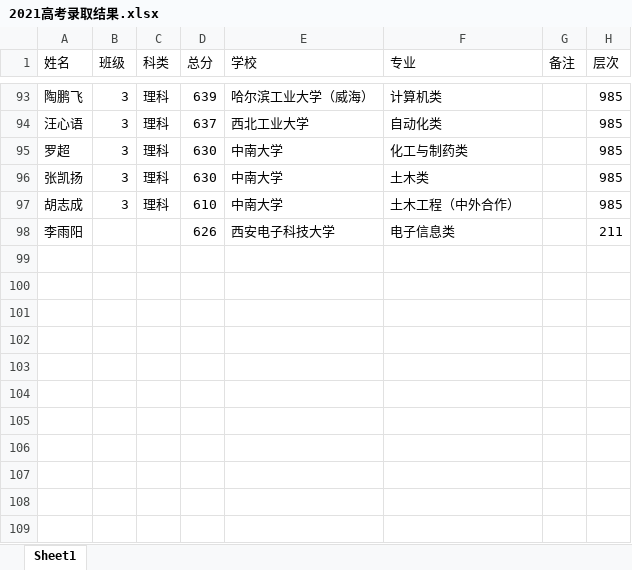
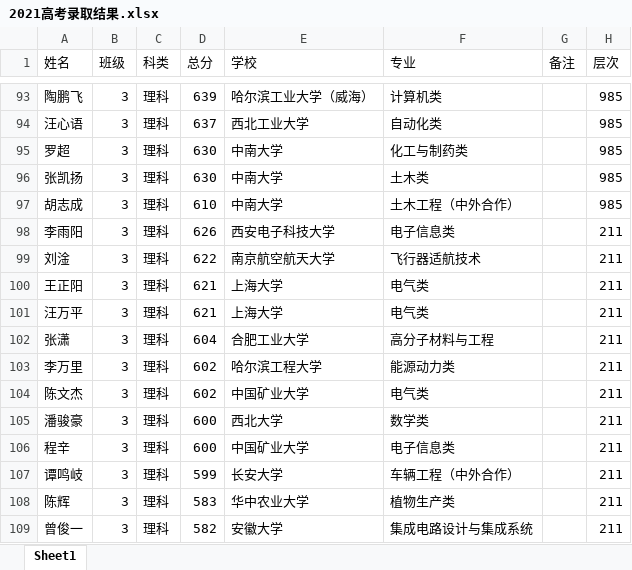
Before and after one commit to shawroger/gaokao, an Excel workbook: @data/2021高考录取结果.xlsx, sheet Sheet1, drawn as a sheet; only a part is shown, gaps mark what is left out; values as stored, in another font and other column widths than the file's, no borders; the diff names each change by its address in the sheet, - before the commit and + after, or states it on an @@ line.

```diff
--- a/@data/2021高考录取结果.xlsx (sheet Sheet1)
+++ b/@data/2021高考录取结果.xlsx (sheet Sheet1)
-B98 (班级): (empty)
+B98 (班级): 3
-C98 (科类): (empty)
+C98 (科类): 理科
+row 99: 刘淦 | 3 | 理科 | 622 | 南京航空航天大学 | 飞行器适航技术 |  | 211
+row 100: 王正阳 | 3 | 理科 | 621 | 上海大学 | 电气类 |  | 211
+row 101: 汪万平 | 3 | 理科 | 621 | 上海大学 | 电气类 |  | 211
+row 102: 张潇 | 3 | 理科 | 604 | 合肥工业大学 | 高分子材料与工程 |  | 211
+row 103: 李万里 | 3 | 理科 | 602 | 哈尔滨工程大学 | 能源动力类 |  | 211
+row 104: 陈文杰 | 3 | 理科 | 602 | 中国矿业大学 | 电气类 |  | 211
+row 105: 潘骏豪 | 3 | 理科 | 600 | 西北大学 | 数学类 |  | 211
+row 106: 程辛 | 3 | 理科 | 600 | 中国矿业大学 | 电子信息类 |  | 211
+row 107: 谭鸣岐 | 3 | 理科 | 599 | 长安大学 | 车辆工程（中外合作） |  | 211
+row 108: 陈辉 | 3 | 理科 | 583 | 华中农业大学 | 植物生产类 |  | 211
+row 109: 曾俊一 | 3 | 理科 | 582 | 安徽大学 | 集成电路设计与集成系统 |  | 211
```
Also changed, not shown: 21 other files.
